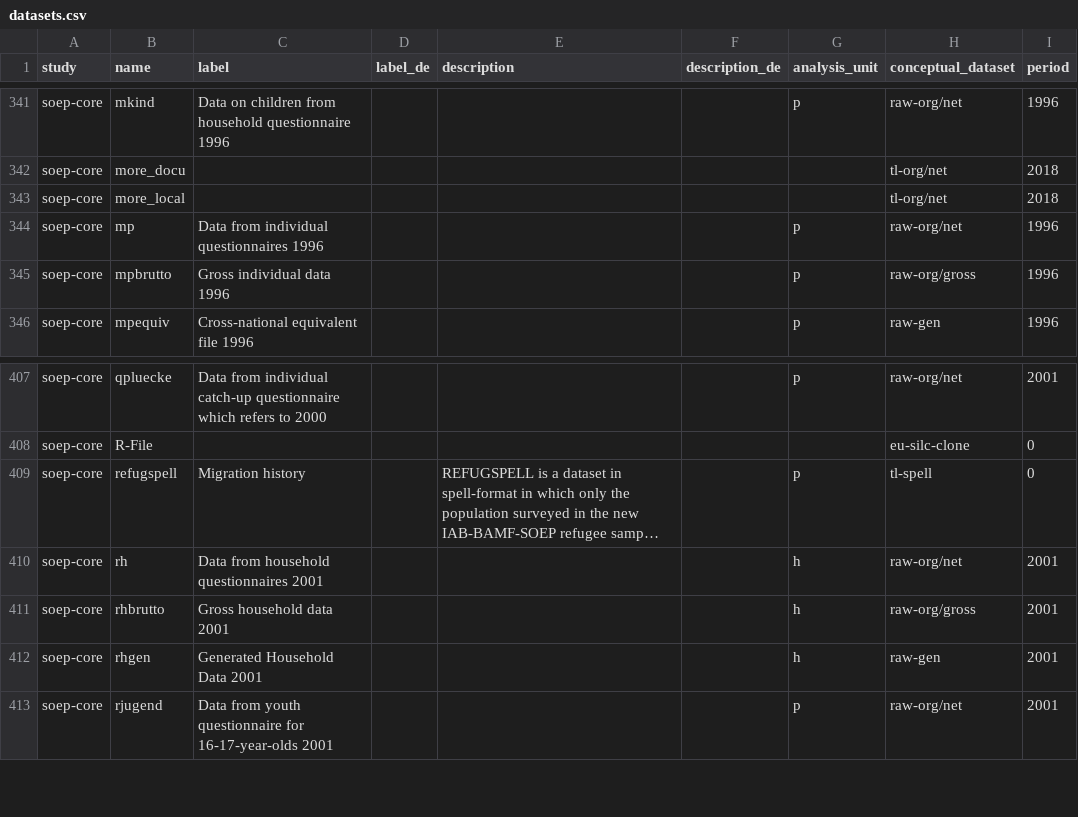
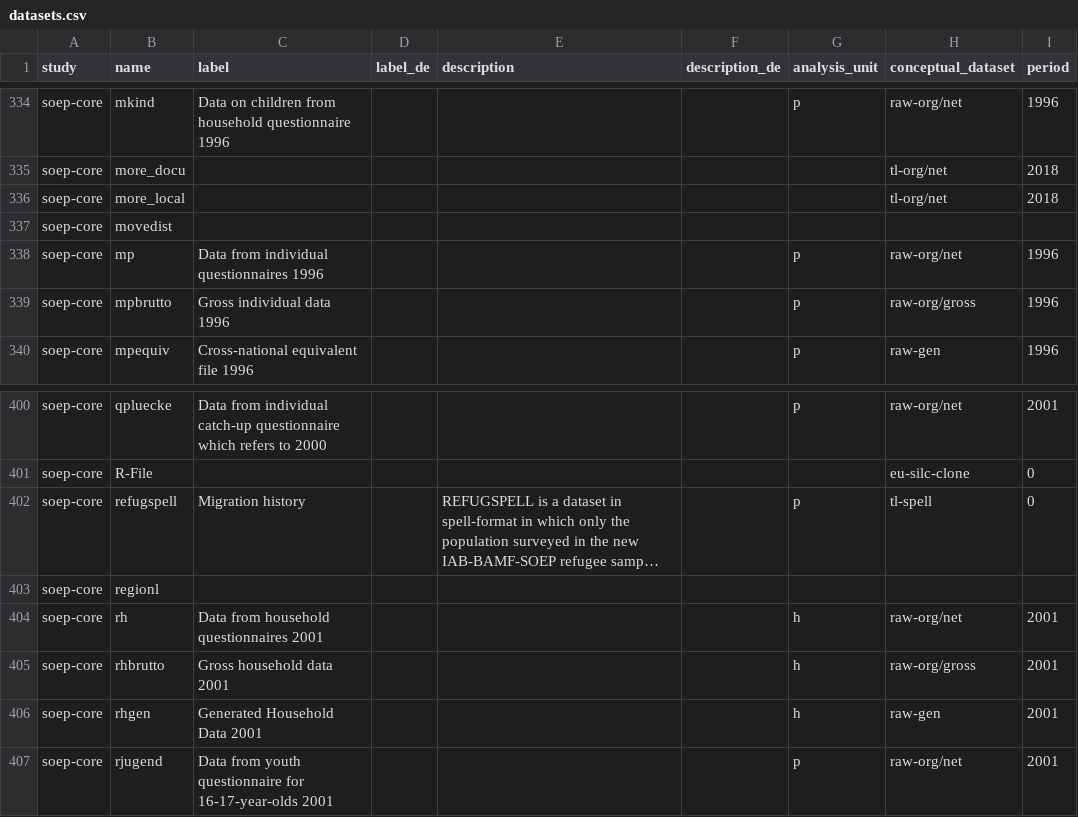
Before and after one commit to paneldata/soep-core, a CSV file: metadata/datasets.csv, drawn as a sheet; only a part is shown, gaps mark what is left out; long unchanged cells end in …; the diff covers the shown part only; the diff names each change by its address in the sheet, - before the commit and + after, or states it on an @@ line.

```diff
--- a/metadata/datasets.csv
+++ b/metadata/datasets.csv
+row 337: soep-core | movedist
+row 403: soep-core | regionl
```
Also changed, not shown: 3 added rows and 11 removed rows elsewhere in this file.
